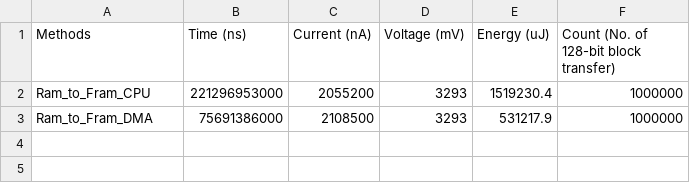
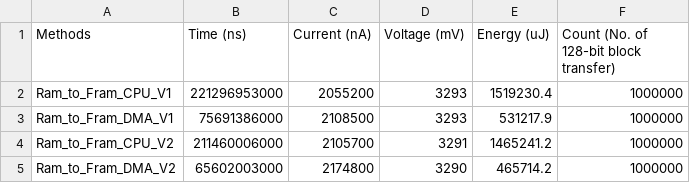
Before and after one commit to iamdoublewei/Shyamala, a CSV file: Evaluation/Energy Evaluation/Ram to Fram Evaluation.csv, drawn as a sheet.

Commit message:
update ram to fram evaluation

```diff
--- a/Evaluation/Energy Evaluation/Ram to Fram Evaluation.csv
+++ b/Evaluation/Energy Evaluation/Ram to Fram Evaluation.csv
@@ -1,3 +1,5 @@
 Methods,Time (ns),Current (nA),Voltage (mV),Energy (uJ),Count (No. of 128-bit block transfer)
-"Ram_to_Fram_CPU","221296953000","2055200","3293","1519230.4","1000000"
-"Ram_to_Fram_DMA","75691386000","2108500","3293","531217.9","1000000"
+"Ram_to_Fram_CPU_V1","221296953000","2055200","3293","1519230.4","1000000"
+"Ram_to_Fram_DMA_V1","75691386000","2108500","3293","531217.9","1000000"
+"Ram_to_Fram_CPU_V2","211460006000","2105700","3291","1465241.2","1000000"
+"Ram_to_Fram_DMA_V2","65602003000","2174800","3290","465714.2","1000000"
```
Also changed, not shown: 10 other files.
